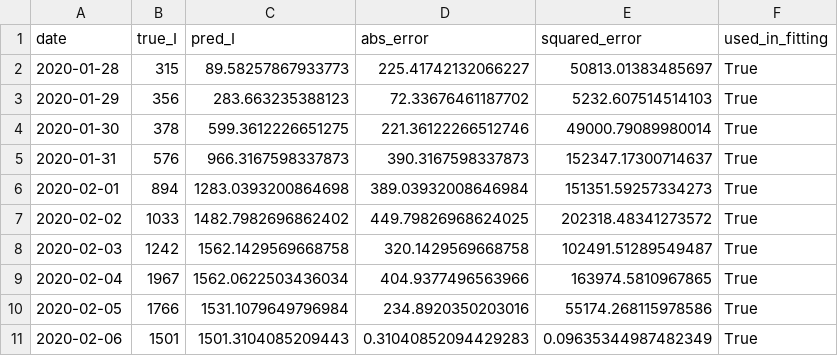
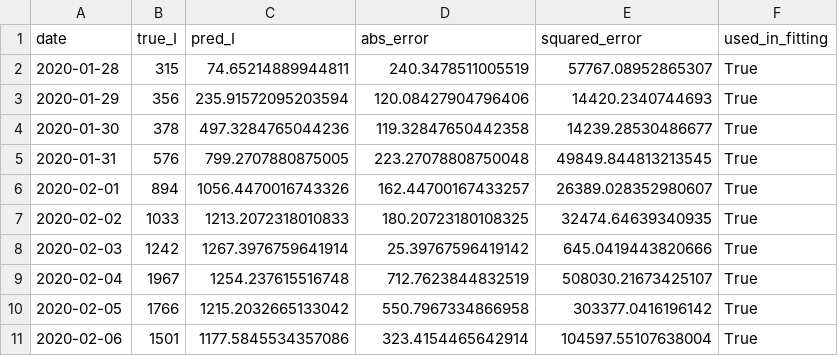
Before and after one commit to xiaohan2012/covid-19-code, a CSV file: output/tbl/parameter_fitting/daily-data.csv, drawn as a sheet; only a part is shown; the diff covers the shown part only.

Commit message:
another fitting

```diff
--- a/output/tbl/parameter_fitting/daily-data.csv
+++ b/output/tbl/parameter_fitting/daily-data.csv
@@ -1,11 +1,11 @@
 date,true_I,pred_I,abs_error,squared_error,used_in_fitting
-2020-01-28,315,89.58257867933773,225.41742132066227,50813.01383485697,True
-2020-01-29,356,283.663235388123,72.33676461187702,5232.607514514103,True
-2020-01-30,378,599.3612226651275,221.36122266512746,49000.79089980014,True
-2020-01-31,576,966.3167598337873,390.3167598337873,152347.17300714637,True
-2020-02-01,894,1283.0393200864698,389.03932008646984,151351.59257334273,True
-2020-02-02,1033,1482.7982696862402,449.79826968624025,202318.48341273572,True
-2020-02-03,1242,1562.1429569668758,320.1429569668758,102491.51289549487,True
-2020-02-04,1967,1562.0622503436034,404.9377496563966,163974.5810967865,True
-2020-02-05,1766,1531.1079649796984,234.8920350203016,55174.268115978586,True
-2020-02-06,1501,1501.3104085209443,0.31040852094429283,0.09635344987482349,True
+2020-01-28,315,74.65214889944811,240.3478511005519,57767.08952865307,True
+2020-01-29,356,235.91572095203594,120.08427904796406,14420.2340744693,True
+2020-01-30,378,497.3284765044236,119.32847650442358,14239.28530486677,True
+2020-01-31,576,799.2707880875005,223.27078808750048,49849.844813213545,True
+2020-02-01,894,1056.4470016743326,162.44700167433257,26389.028352980607,True
+2020-02-02,1033,1213.2072318010833,180.20723180108325,32474.64639340935,True
+2020-02-03,1242,1267.3976759641914,25.39767596419142,645.0419443820666,True
+2020-02-04,1967,1254.237615516748,712.7623844832519,508030.21673425107,True
+2020-02-05,1766,1215.2032665133042,550.7967334866958,303377.0416196142,True
+2020-02-06,1501,1177.5845534357086,323.4154465642914,104597.55107638004,True
```
Also changed, not shown: 15 edited cells elsewhere in this file, 1 other file.
